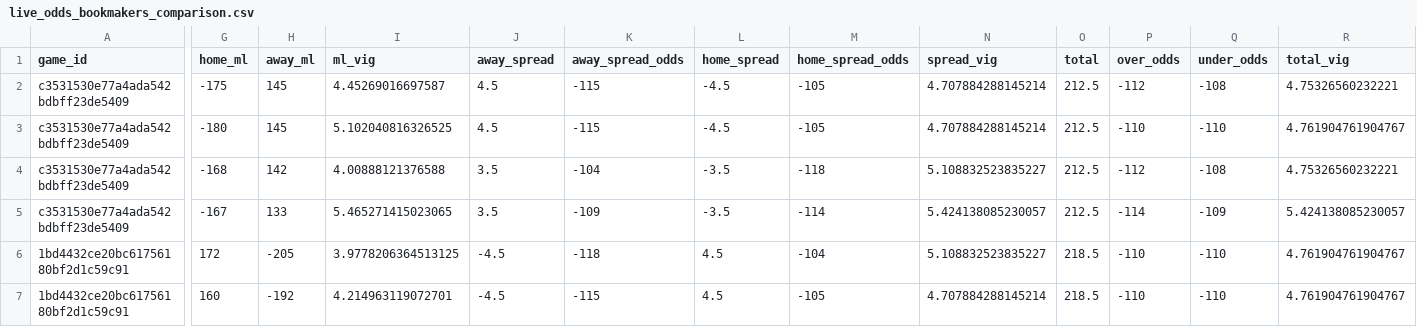
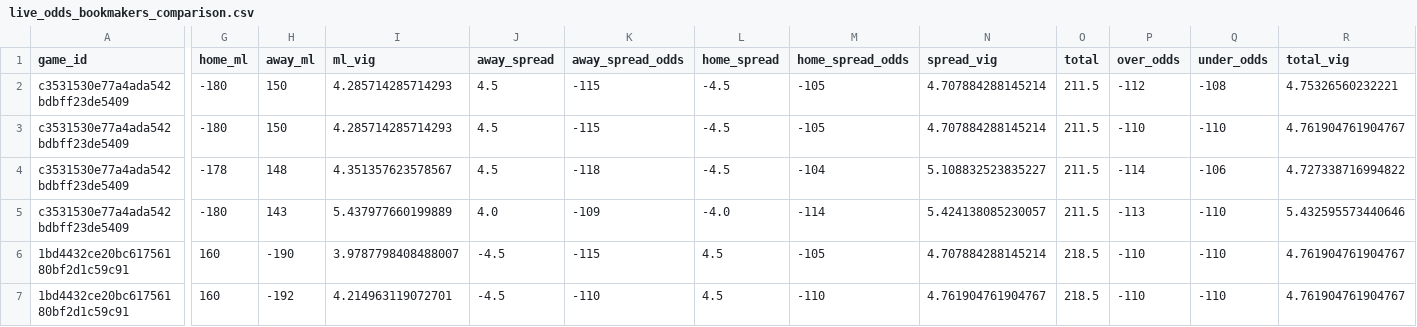
Before and after one commit to missionfromdog/bball-prediction, a CSV file: data/betting/live_odds_bookmakers_comparison.csv, drawn as a sheet; only a part is shown, gaps mark what is left out; the diff covers the shown part only; the diff names each change by its address in the sheet, - before the commit and + after, or states it on an @@ line.

```diff
--- a/data/betting/live_odds_bookmakers_comparison.csv
+++ b/data/betting/live_odds_bookmakers_comparison.csv
-G2 (home_ml): -175
+G2 (home_ml): -180
-H2:H3 (away_ml): 145
+H2:H3 (away_ml): 150
-I2 (ml_vig): 4.45269016697587
+I2 (ml_vig): 4.285714285714293
-O2:O5 (total): 212.5
+O2:O5 (total): 211.5
-I3 (ml_vig): 5.102040816326525
+I3 (ml_vig): 4.285714285714293
-G4 (home_ml): -168
+G4 (home_ml): -178
-H4 (away_ml): 142
+H4 (away_ml): 148
-I4 (ml_vig): 4.00888121376588
+I4 (ml_vig): 4.351357623578567
-J4 (away_spread): 3.5
+J4 (away_spread): 4.5
-K4 (away_spread_odds): -104
+K4 (away_spread_odds): -118
-L4 (home_spread): -3.5
+L4 (home_spread): -4.5
-M4 (home_spread_odds): -118
+M4 (home_spread_odds): -104
-P4 (over_odds): -112
+P4 (over_odds): -114
-Q4 (under_odds): -108
+Q4 (under_odds): -106
-R4 (total_vig): 4.75326560232221
+R4 (total_vig): 4.727338716994822
-G5 (home_ml): -167
+G5 (home_ml): -180
-H5 (away_ml): 133
+H5 (away_ml): 143
-I5 (ml_vig): 5.465271415023065
+I5 (ml_vig): 5.437977660199889
-J5 (away_spread): 3.5
+J5 (away_spread): 4.0
-L5 (home_spread): -3.5
+L5 (home_spread): -4.0
-P5 (over_odds): -114
+P5 (over_odds): -113
-Q5 (under_odds): -109
+Q5 (under_odds): -110
-R5 (total_vig): 5.424138085230057
+R5 (total_vig): 5.432595573440646
-G6 (home_ml): 172
+G6 (home_ml): 160
-H6 (away_ml): -205
+H6 (away_ml): -190
-I6 (ml_vig): 3.9778206364513125
+I6 (ml_vig): 3.9787798408488007
-K6 (away_spread_odds): -118
+K6 (away_spread_odds): -115
-M6 (home_spread_odds): -104
+M6 (home_spread_odds): -105
-N6 (spread_vig): 5.108832523835227
+N6 (spread_vig): 4.707884288145214
-K7 (away_spread_odds): -115
+K7 (away_spread_odds): -110
-M7 (home_spread_odds): -105
+M7 (home_spread_odds): -110
-N7 (spread_vig): 4.707884288145214
+N7 (spread_vig): 4.761904761904767
```
Also changed, not shown: 12 edited cells elsewhere in this file, data/betting/live_odds_latest.csv, 1 other file.
